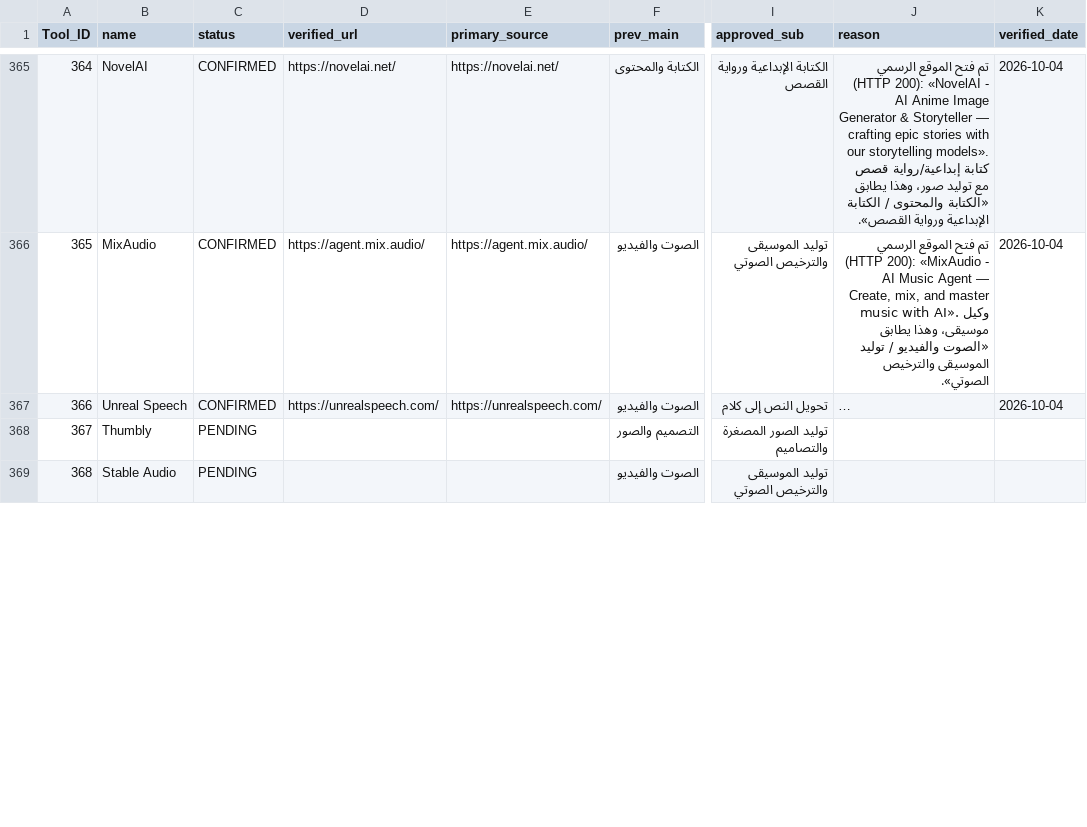
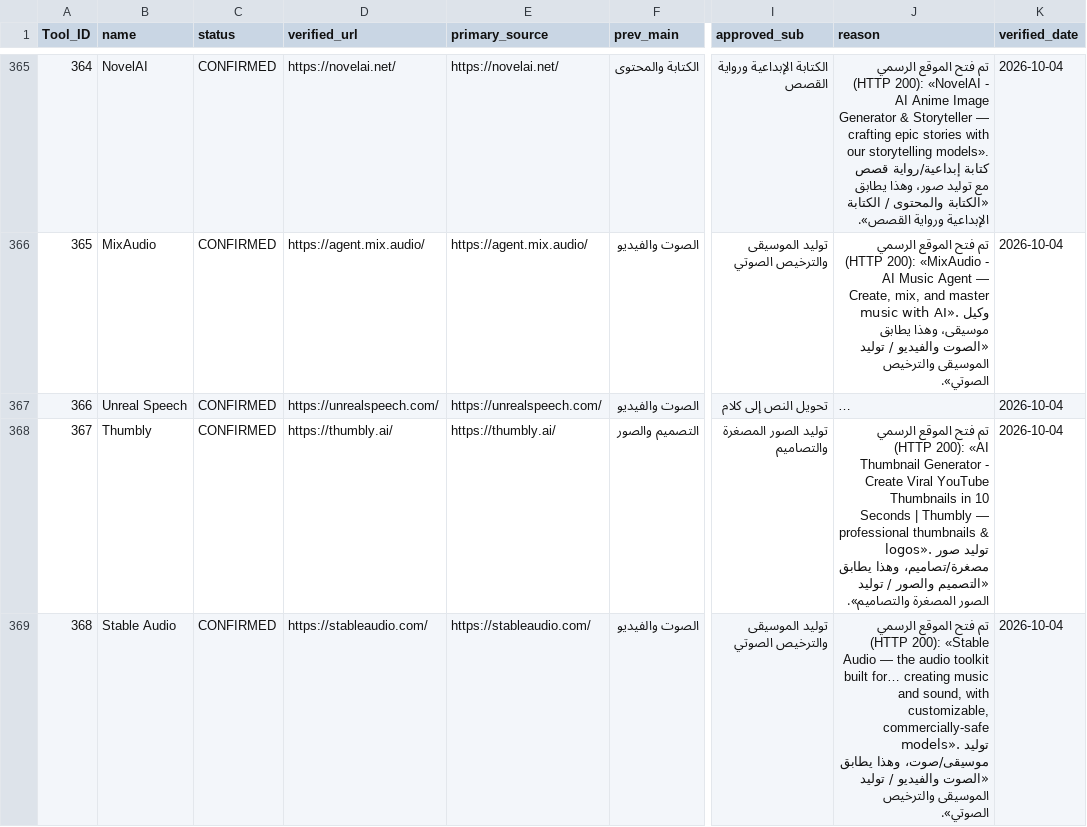
Before and after one commit to jr30rashid-coder/adasa-ai-audit1, a CSV file: AUDIT_LOG-1.csv, drawn as a sheet; only a part is shown, gaps mark what is left out; long unchanged cells end in …; the diff covers the shown part only; the diff names each change by its address in the sheet, - before the commit and + after, or states it on an @@ line.

```diff
--- a/AUDIT_LOG-1.csv
+++ b/AUDIT_LOG-1.csv
-C368:C369 (status): PENDING
+C368:C369 (status): CONFIRMED
-D368 (verified_url): (empty)
+D368 (verified_url): https://thumbly.ai/
-E368 (primary_source): (empty)
+E368 (primary_source): https://thumbly.ai/
-J368 (reason): (empty)
+J368 (reason): تم فتح الموقع الرسمي (HTTP 200): «AI Thumbnail Generator - Create Viral YouTube Thumbnails in 10 Seconds | Thumbly — professional thumbnails & logos». توليد صور مصغرة/تصاميم، وهذا يطابق «التصميم والصور / توليد الصور المصغرة والتصاميم».
-K368:K369 (verified_date): (empty)
+K368:K369 (verified_date): 2026-10-04
-D369 (verified_url): (empty)
+D369 (verified_url): https://stableaudio.com/
-E369 (primary_source): (empty)
+E369 (primary_source): https://stableaudio.com/
-J369 (reason): (empty)
+J369 (reason): تم فتح الموقع الرسمي (HTTP 200): «Stable Audio — the audio toolkit built for… creating music and sound, with customizable, commercially-safe models». توليد موسيقى/صوت، وهذا يطابق «الصوت والفيديو / توليد الموسيقى والترخيص الصوتي».
```
Also changed, not shown: 30 edited cells elsewhere in this file.
